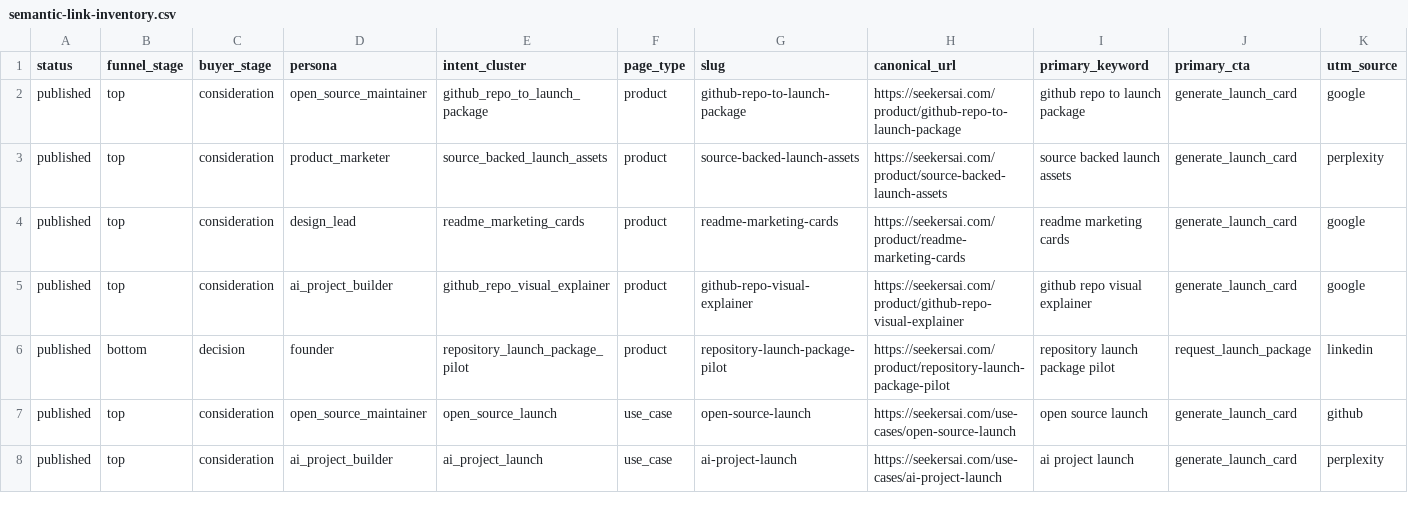
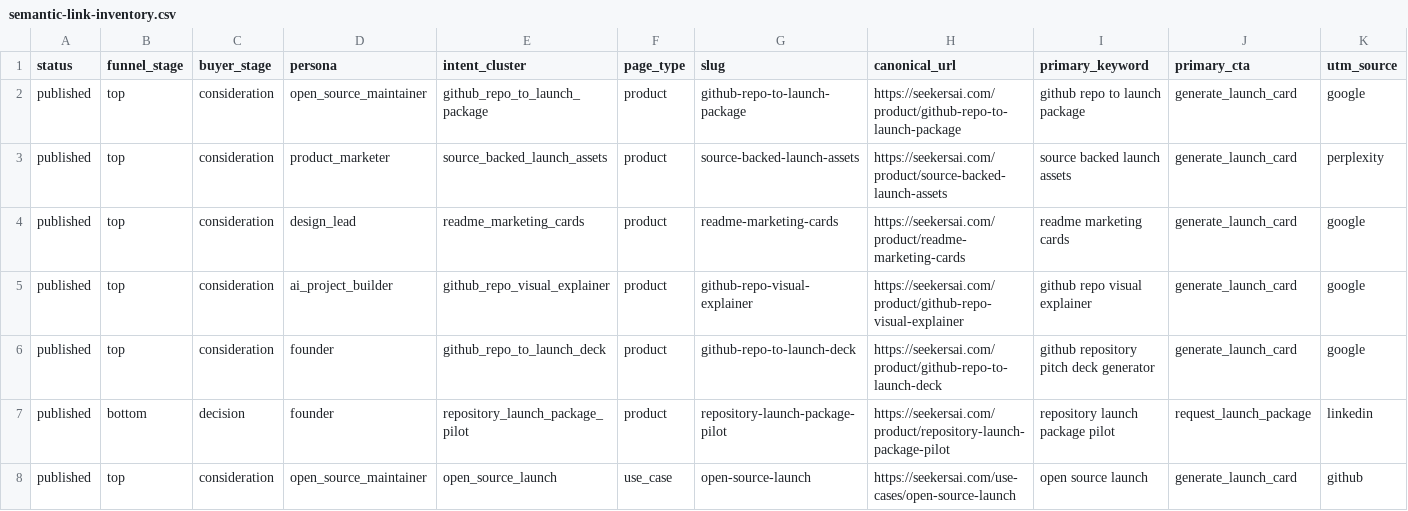
Before and after one commit to moose-lab/QuickFork, a CSV file: docs/marketing/data/semantic-link-inventory.csv, drawn as a sheet; only a part is shown; the shorter side is filled out with more unchanged rows; rows hold the shown columns only; the diff names each change by its address in the sheet, - before the commit and + after, or states it on an @@ line.

Commit message:
feat: add repo launch deck brief page

```diff
--- a/docs/marketing/data/semantic-link-inventory.csv
+++ b/docs/marketing/data/semantic-link-inventory.csv
+row 6: published | top | consideration | founder | github_repo_to_launch_deck | product | github-repo-to-launch-deck | https://seekersai.com/product/github-repo-to-launch-deck | github repository pitch deck generator | generate_launch_card | google
```
Also changed, not shown: 9 other files.
